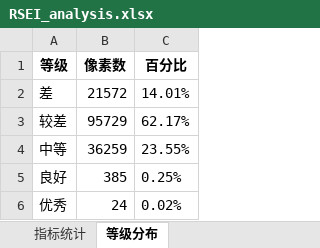
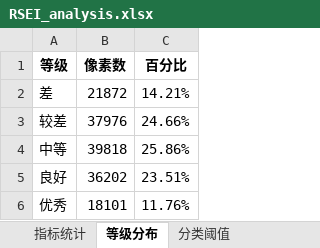
Before and after one commit to xyt556/RSEI, an Excel workbook: rsei_results/RSEI_analysis.xlsx, sheet 等级分布, drawn as a sheet; values as stored, in another font and other column widths than the file's, no borders; the diff names each change by its address in the sheet, - before the commit and + after, or states it on an @@ line.

```diff
--- a/rsei_results/RSEI_analysis.xlsx (sheet 等级分布)
+++ b/rsei_results/RSEI_analysis.xlsx (sheet 等级分布)
+sheet tab: 分类阈值
-B2 (像素数): 21572
+B2 (像素数): 21872
-C2 (百分比): 14.01%
+C2 (百分比): 14.21%
-B3 (像素数): 95729
+B3 (像素数): 37976
-C3 (百分比): 62.17%
+C3 (百分比): 24.66%
-B4 (像素数): 36259
+B4 (像素数): 39818
-C4 (百分比): 23.55%
+C4 (百分比): 25.86%
-B5 (像素数): 385
+B5 (像素数): 36202
-C5 (百分比): 0.25%
+C5 (百分比): 23.51%
-B6 (像素数): 24
+B6 (像素数): 18101
-C6 (百分比): 0.02%
+C6 (百分比): 11.76%
```
Also changed, not shown: sheet 指标统计, 2 other files.
